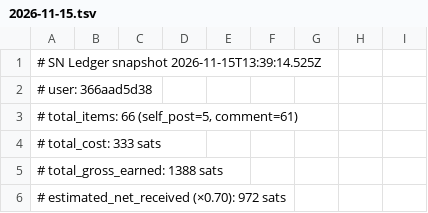
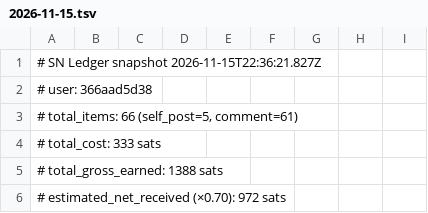
Before and after one commit to Badarado1998/sn-monetization-runtime, a TSV file: data/ledger/2026-11-15.tsv, drawn as a sheet; only a part is shown.

```diff
--- a/data/ledger/2026-11-15.tsv
+++ b/data/ledger/2026-11-15.tsv
@@ -1,2 +1,2 @@
-# SN Ledger snapshot 2026-11-15T13:39:14.525Z
+# SN Ledger snapshot 2026-11-15T22:36:21.827Z
 # user: 366aad5d38
```
Also changed, not shown: data/ledger/balance_history.tsv, data/ledger/earnings_log.tsv, 1 other file.
